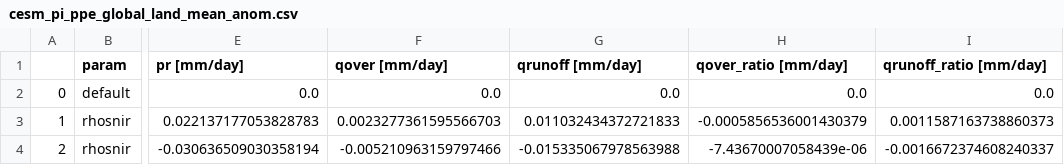
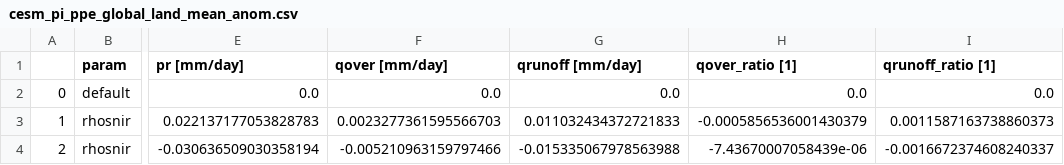
Before and after one commit to bbuchovecky/pi_ppe, a CSV file: data/cesm_pi_ppe_global_land_mean_anom.csv, drawn as a sheet; only a part is shown, gaps mark what is left out; the diff names each change by its address in the sheet, - before the commit and + after, or states it on an @@ line.

```diff
--- a/data/cesm_pi_ppe_global_land_mean_anom.csv
+++ b/data/cesm_pi_ppe_global_land_mean_anom.csv
-H1: qover_ratio [mm/day]
+H1: qover_ratio [1]
-I1: qrunoff_ratio [mm/day]
+I1: qrunoff_ratio [1]
```
Also changed, not shown: 1 other file.
